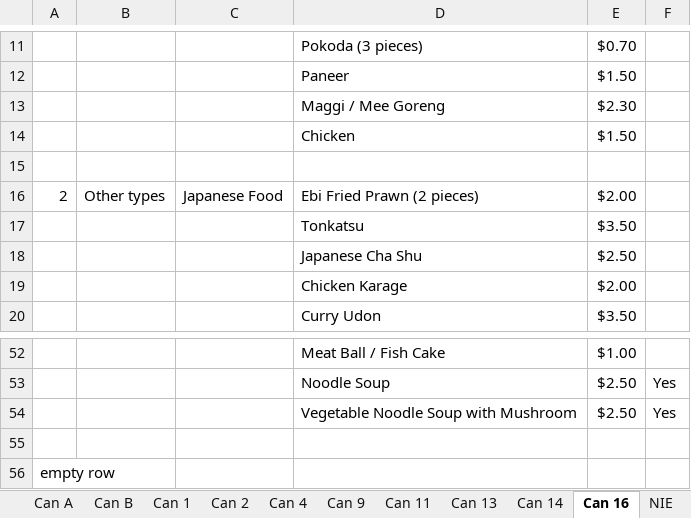
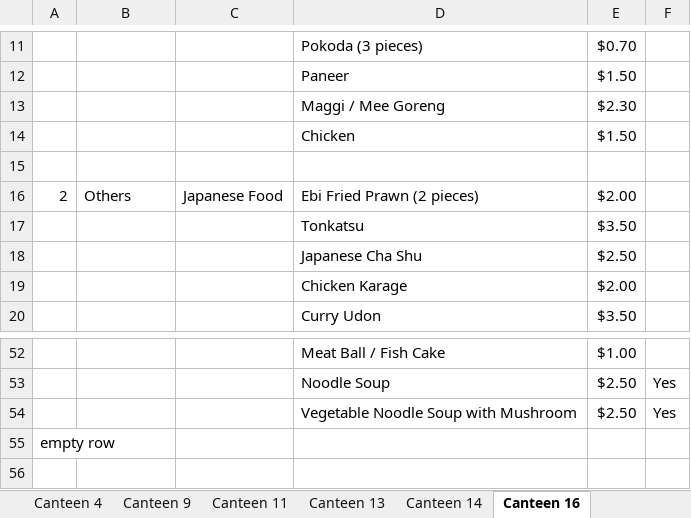
Before and after one commit to dinhkhoathoanganh/botce1003, an Excel workbook: Canteen Restaurant List.xlsx, sheet Canteen 16, drawn as a sheet; only a part is shown, gaps mark what is left out; values as stored, in another font and other column widths than the file's, no borders; the diff names each change by its address in the sheet, - before the commit and + after, or states it on an @@ line.

```diff
--- a/Canteen Restaurant List.xlsx (sheet Canteen 16)
+++ b/Canteen Restaurant List.xlsx (sheet Canteen 16)
-sheet tab: Can 4
+sheet tab: Canteen 4
-sheet tab: Can 9
+sheet tab: Canteen 9
-sheet tab: Can 11
+sheet tab: Canteen 11
-sheet tab: Can 13
+sheet tab: Canteen 13
-sheet tab: Can 14
+sheet tab: Canteen 14
-sheet tab: Can 16
+sheet tab: Canteen 16
-B16: Other types
+B16: Others
@@ column A renumbered in row 55 @@
-row 56: empty row
```
Also changed, not shown: sheet North Spine Food Court, sheet Canteen 2, sheet Canteen 1, sheet NIE Food Court, sheet North Hill, sheet Canteen 14, 5 more sheets, other sheet tabs, 2 other files.
